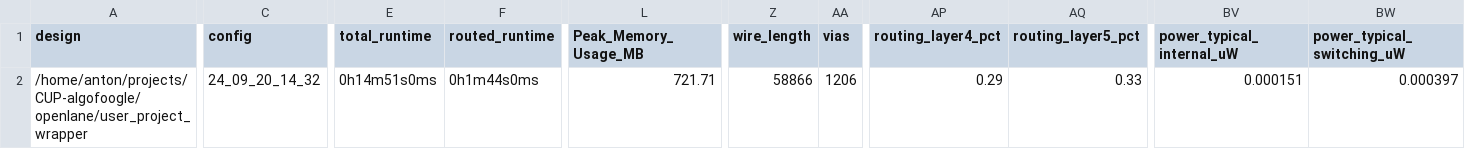
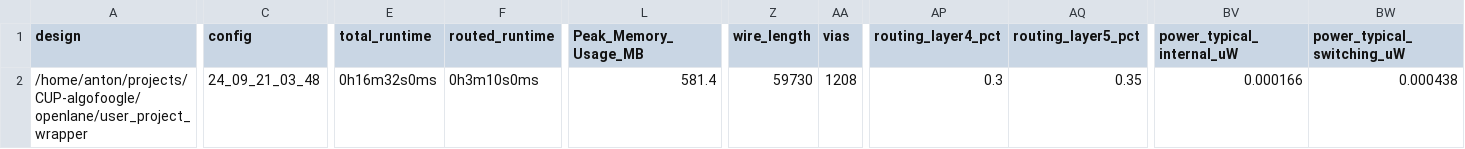
Before and after one commit to algofoogle/caravel_user_project, a CSV file: signoff/user_project_wrapper/metrics.csv, drawn as a sheet; only a part is shown, gaps mark what is left out; the diff covers the shown part only; the diff names each change by its address in the sheet, - before the commit and + after, or states it on an @@ line.

```diff
--- a/signoff/user_project_wrapper/metrics.csv
+++ b/signoff/user_project_wrapper/metrics.csv
-C2 (config): 24_09_20_14_32
+C2 (config): 24_09_21_03_48
-E2 (total_runtime): 0h14m51s0ms
+E2 (total_runtime): 0h16m32s0ms
-F2 (routed_runtime): 0h1m44s0ms
+F2 (routed_runtime): 0h3m10s0ms
-L2 (Peak_Memory_Usage_MB): 721.71
+L2 (Peak_Memory_Usage_MB): 581.4
-Z2 (wire_length): 58866
+Z2 (wire_length): 59730
-AA2 (vias): 1206
+AA2 (vias): 1208
-AP2 (routing_layer4_pct): 0.29
+AP2 (routing_layer4_pct): 0.3
-AQ2 (routing_layer5_pct): 0.33
+AQ2 (routing_layer5_pct): 0.35
-BV2 (power_typical_internal_uW): 0.000151
+BV2 (power_typical_internal_uW): 0.000166
-BW2 (power_typical_switching_uW): 0.000397
+BW2 (power_typical_switching_uW): 0.000438
```
Also changed, not shown: 1 edited cell elsewhere in this file, signoff/user_proj_example/metrics.csv, 36 other files.
